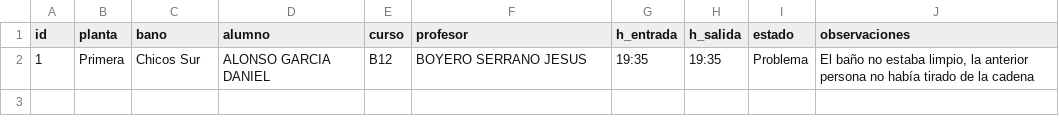
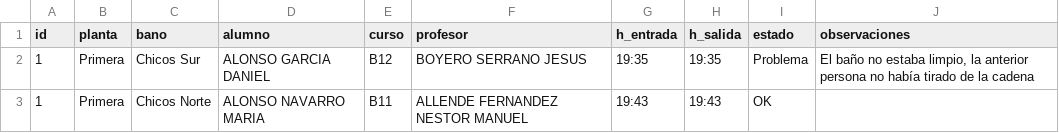
Before and after one commit to JesBoySer/aseos-via-plata, a CSV file: data/historico.csv, drawn as a sheet; the diff names each change by its address in the sheet, - before the commit and + after, or states it on an @@ line.

Commit message:
Actualizar histórico 2026-03-15 19:43:59.336492

```diff
--- a/data/historico.csv
+++ b/data/historico.csv
+row 3: 1 | Primera | Chicos Norte | ALONSO NAVARRO MARIA | B11 | ALLENDE FERNANDEZ NESTOR MANUEL | 19:43 | 19:43 | OK
```
